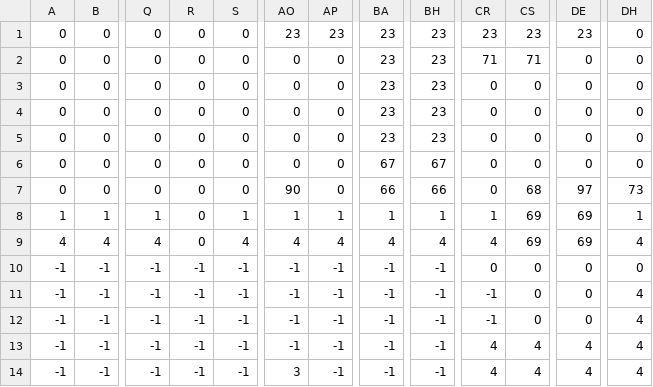
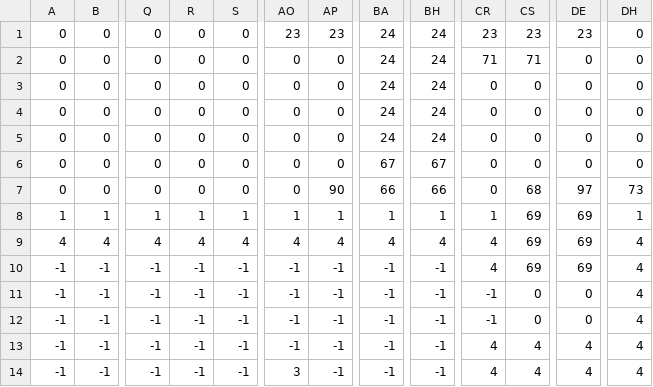
Before and after one commit to KBC2-4/SlimeAction, a CSV file: GFF2-4A/Resource/Map_Data/MapData1.csv, drawn as a sheet; only a part is shown, gaps mark what is left out; the diff names each change by its address in the sheet, - before the commit and + after, or states it on an @@ line.

Commit message:
Changed MapData

```diff
--- a/GFF2-4A/Resource/Map_Data/MapData1.csv
+++ b/GFF2-4A/Resource/Map_Data/MapData1.csv
-BA1:BA5: 23
+BA1:BA5: 24
-BH1:BH5: 23
+BH1:BH5: 24
-AO7: 90
+AO7: 0
-AP7: 0
+AP7: 90
-R8: 0
+R8: 1
-R9: 0
+R9: 4
-CR10: 0
+CR10: 4
-CS10: 0
+CS10: 69
-DE10: 0
+DE10: 69
-DH10: 0
+DH10: 4
```
Also changed, not shown: 1 other file.
